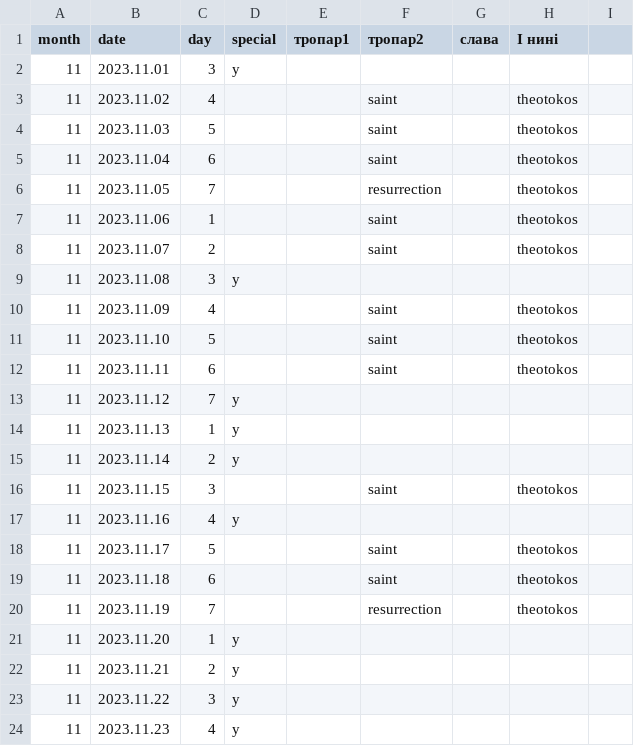
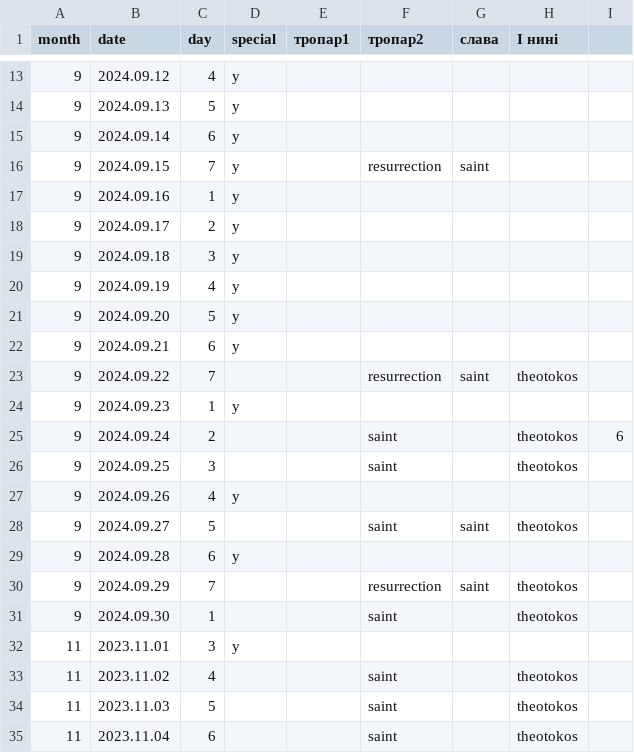
Before and after one commit to 4ugeistr/prayer-service-scripts, a CSV file: flow/20230914_vu_template/тропаріГР.csv, drawn as a sheet; only a part is shown, gaps mark what is left out; the shorter side is filled out with more unchanged rows; the diff covers the shown part only; the diff names each change by its address in the sheet, - before the commit and + after, or states it on an @@ line.

```diff
--- a/flow/20230914_vu_template/тропаріГР.csv
+++ b/flow/20230914_vu_template/тропаріГР.csv
+row 13: 9 | 2024.09.12 | 4 | y
+row 14: 9 | 2024.09.13 | 5 | y
+row 15: 9 | 2024.09.14 | 6 | y
+row 16: 9 | 2024.09.15 | 7 | y |  | resurrection | saint
+row 17: 9 | 2024.09.16 | 1 | y
+row 18: 9 | 2024.09.17 | 2 | y
+row 19: 9 | 2024.09.18 | 3 | y
+row 20: 9 | 2024.09.19 | 4 | y
+row 21: 9 | 2024.09.20 | 5 | y
+row 22: 9 | 2024.09.21 | 6 | y
+row 23: 9 | 2024.09.22 | 7 |  |  | resurrection | saint | theotokos
+row 24: 9 | 2024.09.23 | 1 | y
+row 25: 9 | 2024.09.24 | 2 |  |  | saint |  | theotokos | 6
+row 26: 9 | 2024.09.25 | 3 |  |  | saint |  | theotokos
+row 27: 9 | 2024.09.26 | 4 | y
+row 28: 9 | 2024.09.27 | 5 |  |  | saint | saint | theotokos
+row 29: 9 | 2024.09.28 | 6 | y
+row 30: 9 | 2024.09.29 | 7 |  |  | resurrection | saint | theotokos
+row 31: 9 | 2024.09.30 | 1 |  |  | saint |  | theotokos
```
Also changed, not shown: 11 added rows elsewhere in this file, docx_resources/заміна-слів.csv, flow/20230914_vu_template/стихириМінеїГР.csv, 51 other files.
